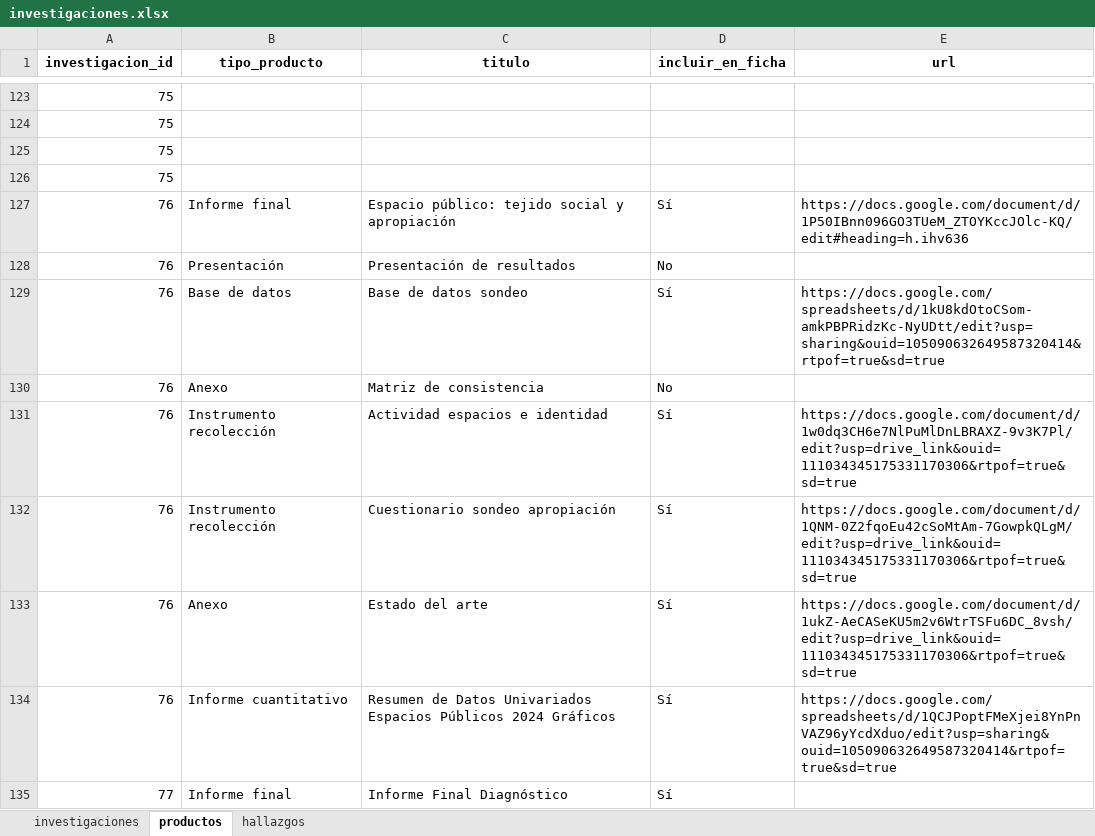
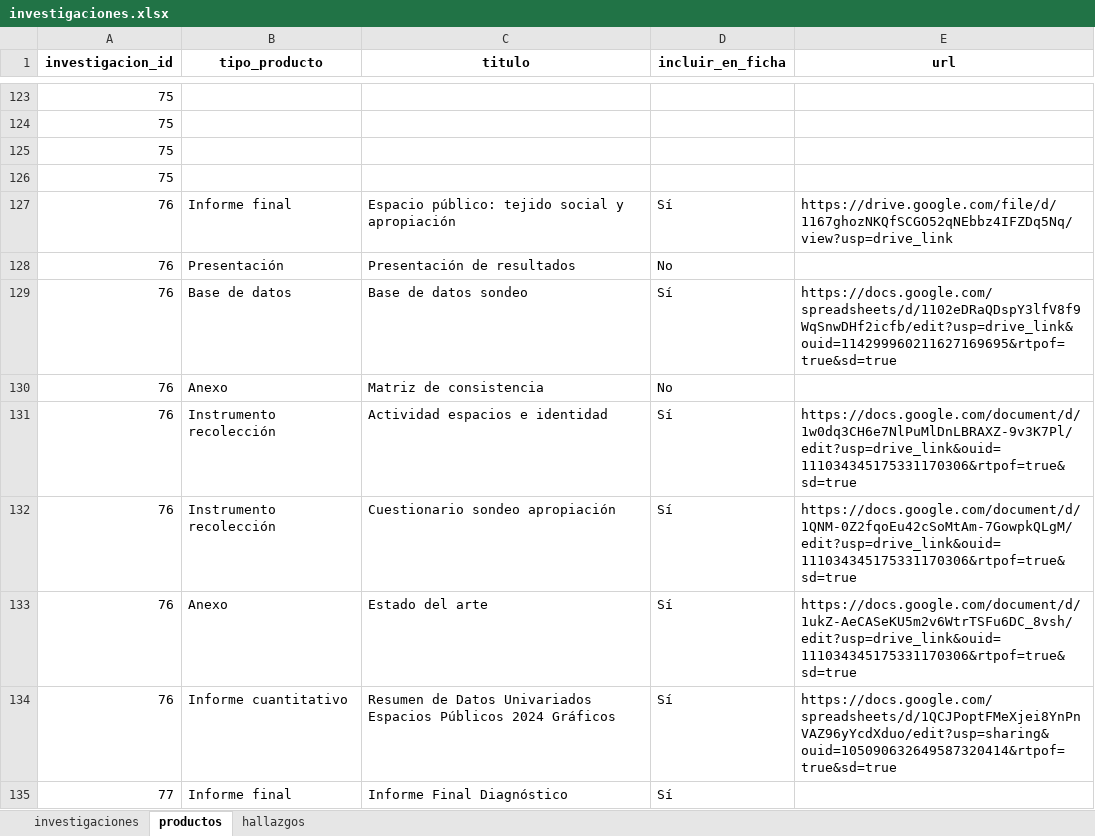
Before and after one commit to observatoriocultura/contenidos, an Excel workbook: content/data/investigaciones/investigaciones.xlsx, sheet productos, drawn as a sheet; only a part is shown, gaps mark what is left out; values as stored, in another font and other column widths than the file's, no borders; the diff names each change by its address in the sheet, - before the commit and + after, or states it on an @@ line.

```diff
--- a/content/data/investigaciones/investigaciones.xlsx (sheet productos)
+++ b/content/data/investigaciones/investigaciones.xlsx (sheet productos)
-E127 (url): https://docs.google.com/document/d/1P50IBnn096GO3TUeM_ZTOYKccJOlc-KQ/edit#heading=h.ihv636
+E127 (url): https://drive.google.com/file/d/1167ghozNKQfSCGO52qNEbbz4IFZDq5Nq/view?usp=drive_link
-E129 (url): https://docs.google.com/spreadsheets/d/1kU8kdOtoCSom-amkPBPRidzKc-NyUDtt/edit?usp=sharing&ouid=105090632649587320414&rtpof=true&sd=true
+E129 (url): https://docs.google.com/spreadsheets/d/1102eDRaQDspY3lfV8f9WqSnwDHf2icfb/edit?usp=drive_link&ouid=114299960211627169695&rtpof=true&sd=true
```
Also changed, not shown: sheet investigaciones, 6 other files.
